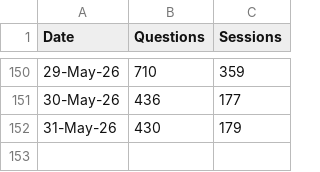
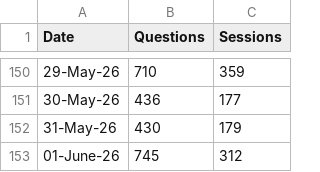
Before and after one commit to RglrAL/AskCI-stats, a CSV file: usage.csv, drawn as a sheet; only a part is shown, gaps mark what is left out.

Commit message:
Update usage.csv

```diff
--- a/usage.csv
+++ b/usage.csv
@@ -152 +152,2 @@ Date,Questions,Sessions
 31-May-26,430,179
+01-June-26,745,312
```
